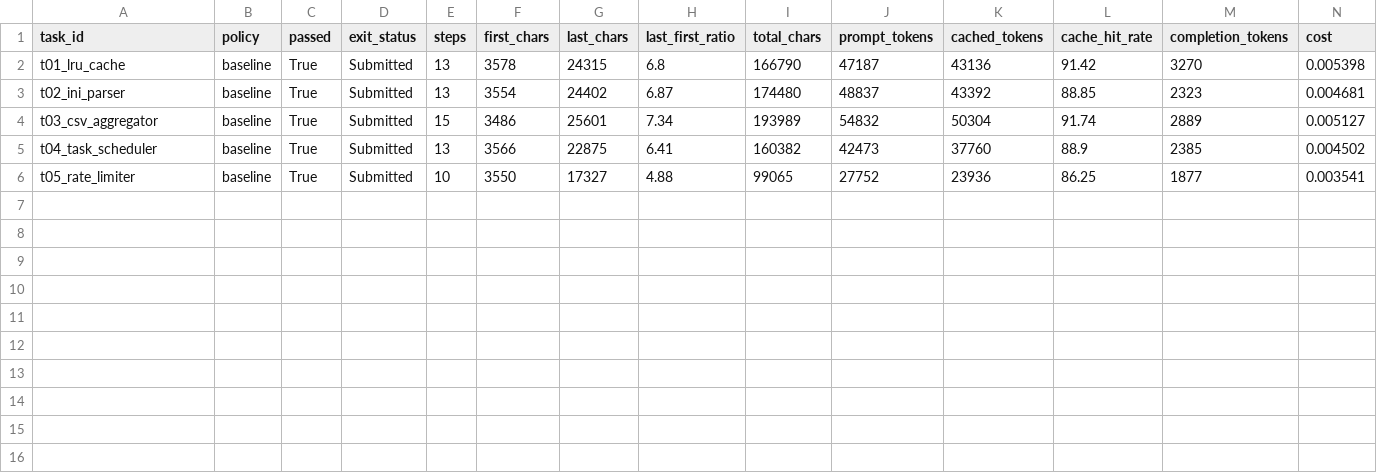
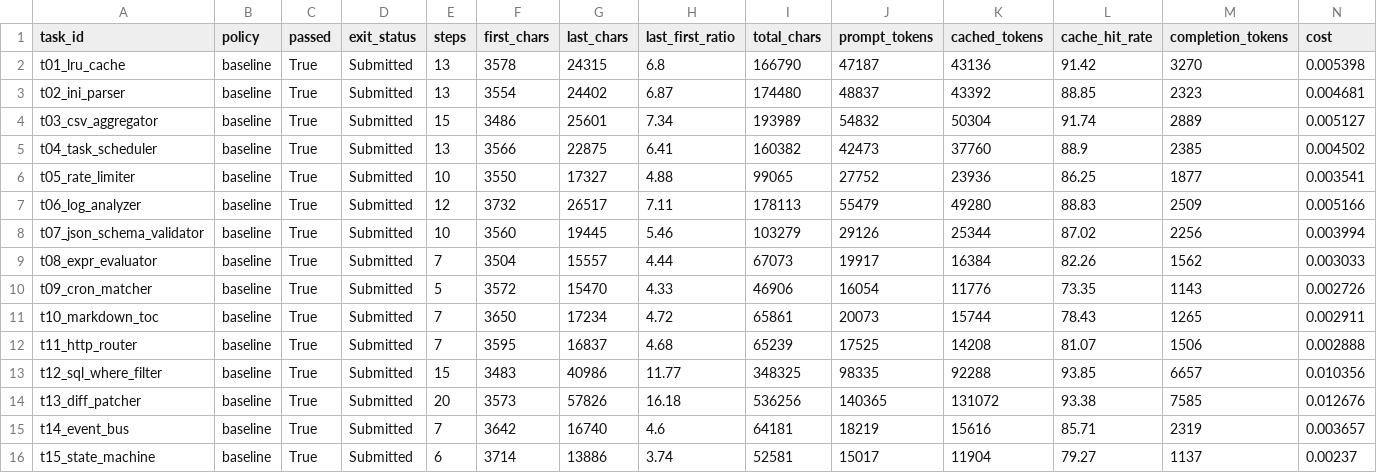
Before and after one commit to Jiushihema/miniSweAgent, a CSV file: results/baseline.csv, drawn as a sheet; only a part is shown; rows hold the shown columns only; the diff names each change by its address in the sheet, - before the commit and + after, or states it on an @@ line.

Commit message:
fix(m1): pin workdir in run_eval and update 15-task clean baseline csv

```diff
--- a/results/baseline.csv
+++ b/results/baseline.csv
+row 7: t06_log_analyzer | baseline | True | Submitted | 12 | 3732 | 26517 | 7.11 | 178113 | 55479 | 49280 | 88.83 | 2509 | 0.005166
+row 8: t07_json_schema_validator | baseline | True | Submitted | 10 | 3560 | 19445 | 5.46 | 103279 | 29126 | 25344 | 87.02 | 2256 | 0.003994
+row 9: t08_expr_evaluator | baseline | True | Submitted | 7 | 3504 | 15557 | 4.44 | 67073 | 19917 | 16384 | 82.26 | 1562 | 0.003033
+row 10: t09_cron_matcher | baseline | True | Submitted | 5 | 3572 | 15470 | 4.33 | 46906 | 16054 | 11776 | 73.35 | 1143 | 0.002726
+row 11: t10_markdown_toc | baseline | True | Submitted | 7 | 3650 | 17234 | 4.72 | 65861 | 20073 | 15744 | 78.43 | 1265 | 0.002911
+row 12: t11_http_router | baseline | True | Submitted | 7 | 3595 | 16837 | 4.68 | 65239 | 17525 | 14208 | 81.07 | 1506 | 0.002888
+row 13: t12_sql_where_filter | baseline | True | Submitted | 15 | 3483 | 40986 | 11.77 | 348325 | 98335 | 92288 | 93.85 | 6657 | 0.010356
+row 14: t13_diff_patcher | baseline | True | Submitted | 20 | 3573 | 57826 | 16.18 | 536256 | 140365 | 131072 | 93.38 | 7585 | 0.012676
+row 15: t14_event_bus | baseline | True | Submitted | 7 | 3642 | 16740 | 4.6 | 64181 | 18219 | 15616 | 85.71 | 2319 | 0.003657
+row 16: t15_state_machine | baseline | True | Submitted | 6 | 3714 | 13886 | 3.74 | 52581 | 15017 | 11904 | 79.27 | 1137 | 0.00237
```
Also changed, not shown: 1 other file.
